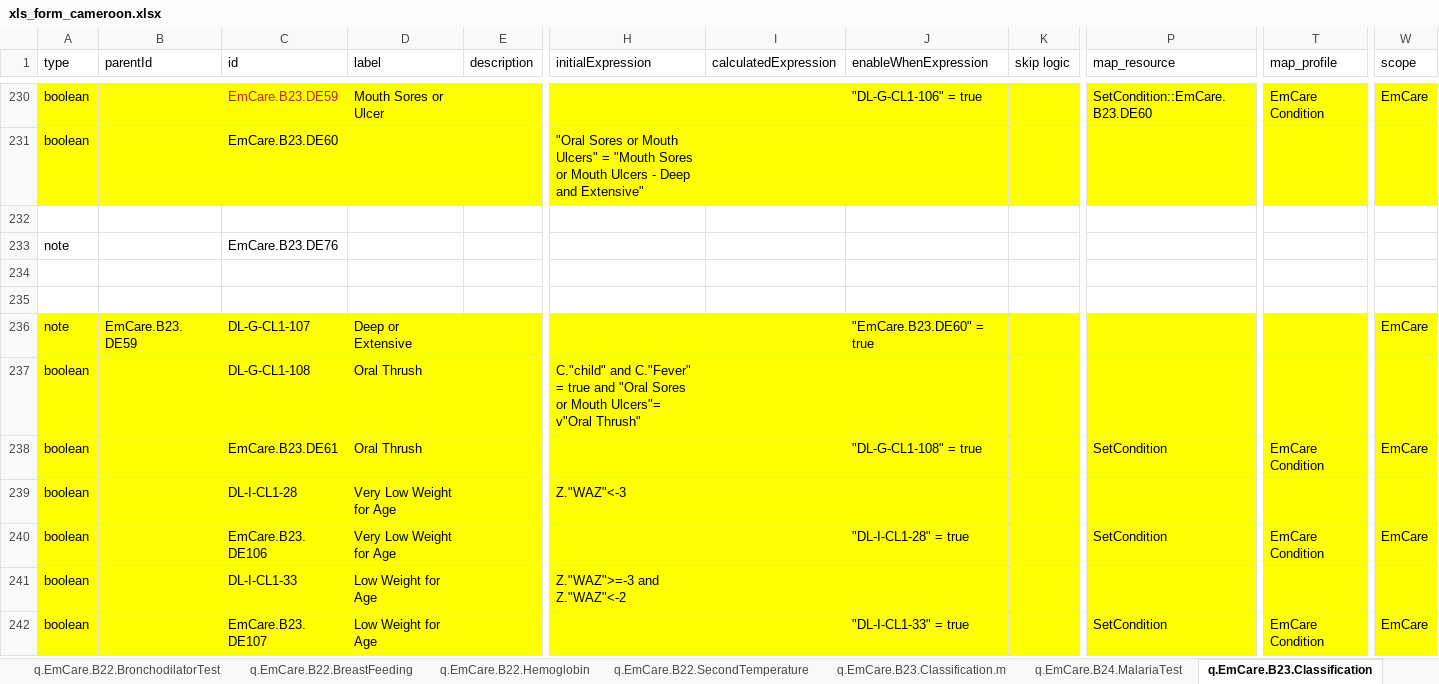
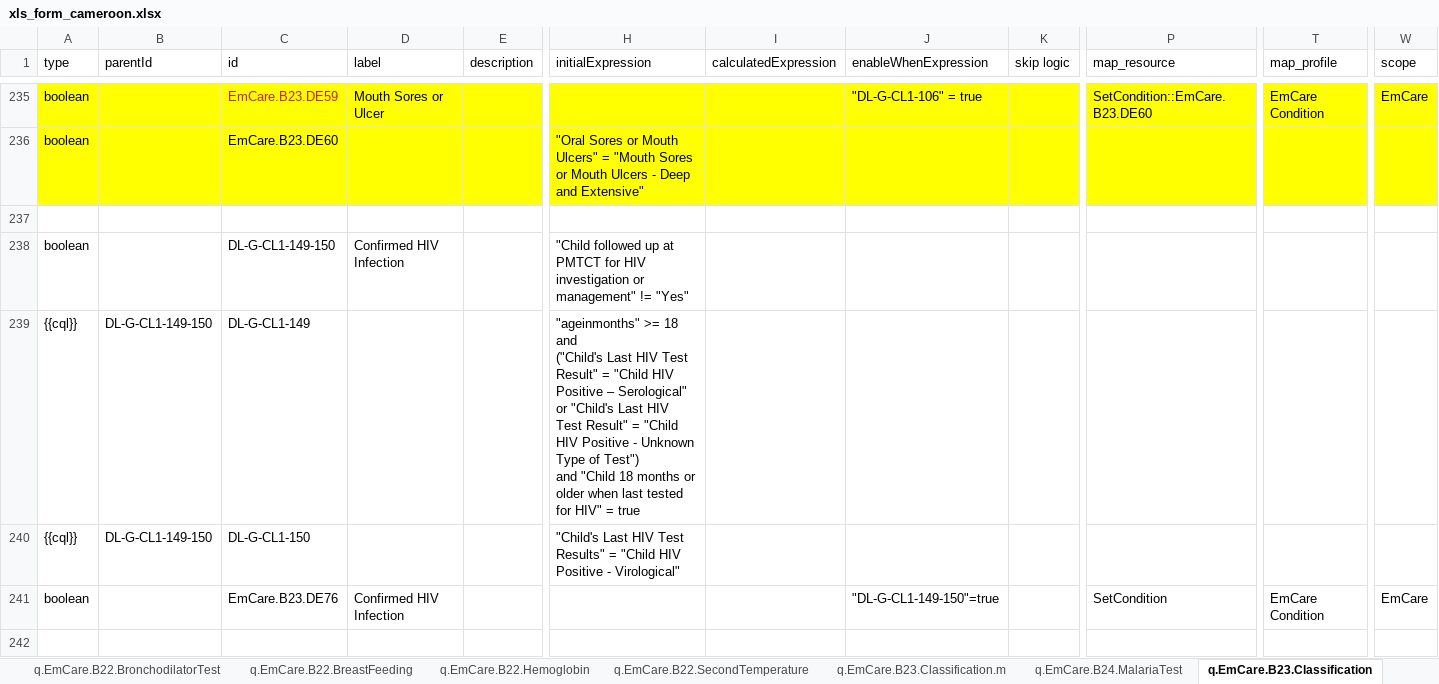
Before and after one commit to WorldHealthOrganization/smart-emcare-cmr, an Excel workbook: input/l2/xls_form_cameroon.xlsx, sheet q.EmCare.B23.Classification, drawn as a sheet; only a part is shown, gaps mark what is left out; the shorter side is filled out with more unchanged rows; values as stored, in another font and other column widths than the file's, no borders; conditional formats not drawn; addresses are those after the commit; rows hold the shown columns only; ↵ is a line break in a cell; the diff covers the shown part only; the diff names each change by its address in the sheet, - before the commit and + after, or states it on an @@ line.

Commit message:
added health prevention, fixing classification errors and missing combineddataelements

```diff
--- a/input/l2/xls_form_cameroon.xlsx (sheet q.EmCare.B23.Classification)
+++ b/input/l2/xls_form_cameroon.xlsx (sheet q.EmCare.B23.Classification)
+row 238: boolean |  | DL-G-CL1-149-150 | Confirmed HIV Infection |  | "Child followed up at PMTCT for HIV investigation or management" != "Yes"
+row 239: {{cql}} | DL-G-CL1-149-150 | DL-G-CL1-149 |  |  | "ageinmonths" >= 18 and ↵ ("Child's Last HIV Test Result" = "Child HIV Positive – Serological" or "Child's Last HIV Test Result" = "Child HIV Positive - Unknown Type of Test") ↵ and "Child 18 months or older when last tested for HIV" = true
+row 240: {{cql}} | DL-G-CL1-149-150 | DL-G-CL1-150 |  |  | "Child's Last HIV Test Results" = "Child HIV Positive - Virological"
-A241 (type): note
+A241 (type): boolean
-D241 (label): (empty)
+D241 (label): Confirmed HIV Infection
-J241 (enableWhenExpression): (empty)
+J241 (enableWhenExpression): "DL-G-CL1-149-150"=true
-P241 (map_resource): (empty)
+P241 (map_resource): SetCondition
-T241 (map_profile): (empty)
+T241 (map_profile): EmCare Condition
-W241 (scope): (empty)
+W241 (scope): EmCare
+row 242: (empty)
```
Also changed, not shown: 10 added rows and 11 edited cells elsewhere in this sheet, sheet q.EmCare.B10-16.Signs.2m.p, sheet q.EmCare.B22.AssessmentsTests, sheet q.EmCare.B22.SecondTemperature, sheet l.EmCare.CombinedDataElements, sheet q.EmCare.B10-14.Symptoms.2m.p, formulas that keep their value.
